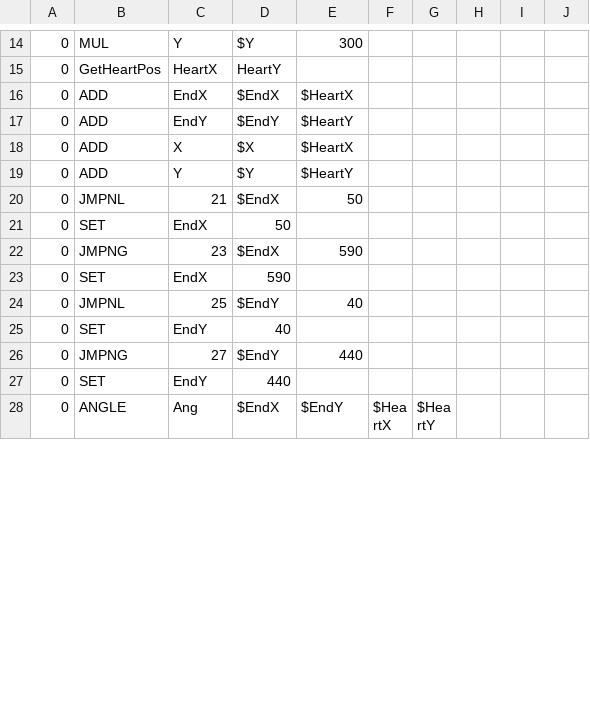
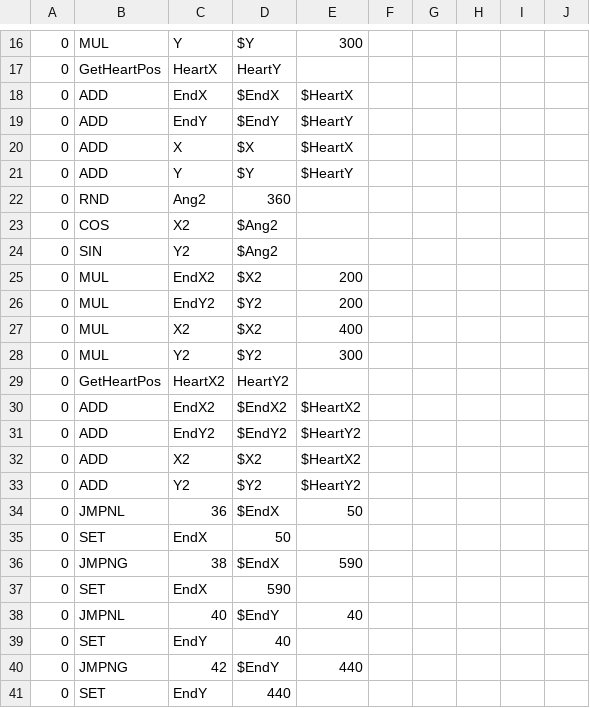
Before and after one commit to 07SharkTomato27/youtube-sans-fight-simu, a CSV file: sans_randomblaster2.csv, drawn as a sheet; only a part is shown, gaps mark what is left out; the shorter side is filled out with more unchanged rows; the diff covers the shown part only.

```diff
--- a/sans_randomblaster2.csv
+++ b/sans_randomblaster2.csv
@@ -19,9 +21,21 @@
 0,ADD,Y,$Y,$HeartY,,,,,
-0,JMPNL,21,$EndX,50,,,,,
+0,RND,Ang2,360,,,,,,
+0,COS,X2,$Ang2,,,,,,
+0,SIN,Y2,$Ang2,,,,,,
+0,MUL,EndX2,$X2,200,,,,,
+0,MUL,EndY2,$Y2,200,,,,,
+0,MUL,X2,$X2,400,,,,,
+0,MUL,Y2,$Y2,300,,,,,
+0,GetHeartPos,HeartX2,HeartY2,,,,,,
+0,ADD,EndX2,$EndX2,$HeartX2,,,,,
+0,ADD,EndY2,$EndY2,$HeartY2,,,,,
+0,ADD,X2,$X2,$HeartX2,,,,,
+0,ADD,Y2,$Y2,$HeartY2,,,,,
+0,JMPNL,36,$EndX,50,,,,,
 0,SET,EndX,50,,,,,,
-0,JMPNG,23,$EndX,590,,,,,
+0,JMPNG,38,$EndX,590,,,,,
 0,SET,EndX,590,,,,,,
-0,JMPNL,25,$EndY,40,,,,,
+0,JMPNL,40,$EndY,40,,,,,
 0,SET,EndY,40,,,,,,
-0,JMPNG,27,$EndY,440,,,,,
+0,JMPNG,42,$EndY,440,,,,,
 0,SET,EndY,440,,,,,,
```
Also changed, not shown: 13 added rows and 8 edited cells elsewhere in this file, sans_platformblaster.csv.
